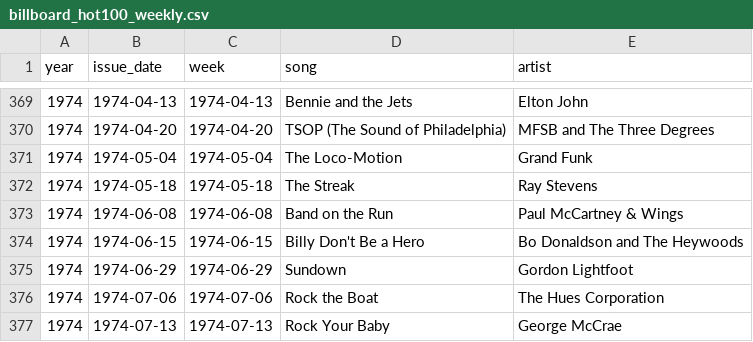
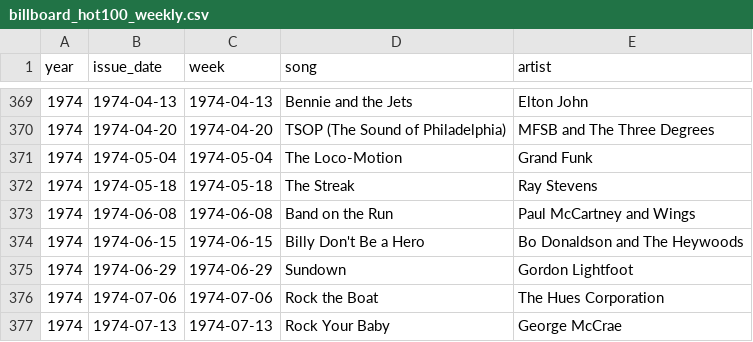
Before and after one commit to caevruss/billboard-hot100-scraper, a CSV file: DataSources/billboard_hot100_weekly.csv, drawn as a sheet; only a part is shown, gaps mark what is left out.

```diff
--- a/DataSources/billboard_hot100_weekly.csv
+++ b/DataSources/billboard_hot100_weekly.csv
@@ -372,3 +372,3 @@ year,issue_date,week,song,artist
 1974,1974-05-18,1974-05-18,The Streak,Ray Stevens
-1974,1974-06-08,1974-06-08,Band on the Run,Paul McCartney & Wings
+1974,1974-06-08,1974-06-08,Band on the Run,Paul McCartney and Wings
 1974,1974-06-15,1974-06-15,Billy Don't Be a Hero,Bo Donaldson and The Heywoods
```
Also changed, not shown: 2 other files.
